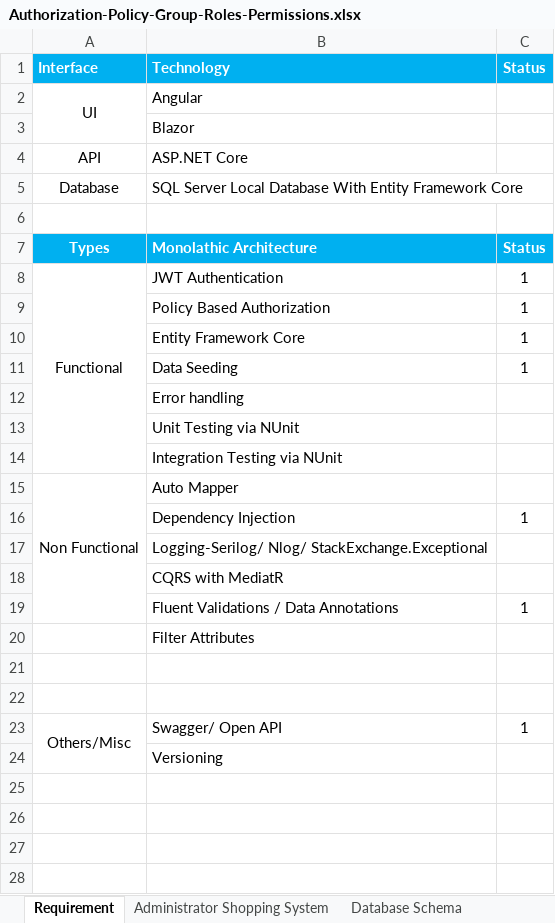
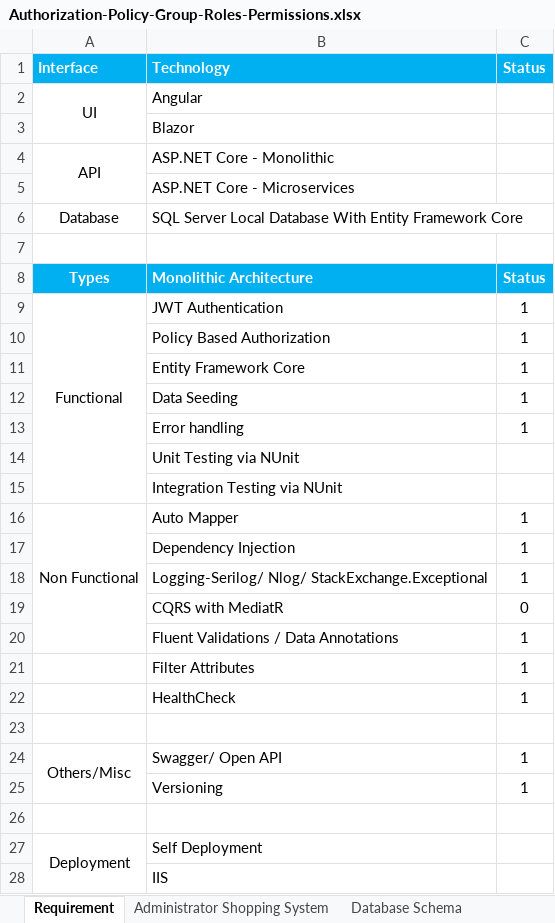
Before and after one commit to sagar08/RestServices, an Excel workbook: Authorization-Policy-Group-Roles-Permissions.xlsx, sheet Requirement, drawn as a sheet; values as stored, in another font and other column widths than the file's, no borders; conditional formats not drawn; addresses are those after the commit; the diff names each change by its address in the sheet, - before the commit and + after, or states it on an @@ line.

Commit message:
Implemented Health Check Functionality

```diff
--- a/Authorization-Policy-Group-Roles-Permissions.xlsx (sheet Requirement)
+++ b/Authorization-Policy-Group-Roles-Permissions.xlsx (sheet Requirement)
+A4:A5 merged
-B4 (Technology): ASP.NET Core
+B4 (Technology): ASP.NET Core - Monolithic
+row 5:  | ASP.NET Core - Microservices
-B8 (Technology): Monolathic Architecture
+B8 (Technology): Monolithic Architecture
-C13 (Status): (empty)
+C13 (Status): 1
-C16 (Status): (empty)
+C16 (Status): 1
-C18 (Status): (empty)
+C18 (Status): 1
-C19 (Status): (empty)
+C19 (Status): 0
-C21 (Status): (empty)
+C21 (Status): 1
-row 22: (empty)
+row 22:  | HealthCheck | 1
-C25 (Status): (empty)
+C25 (Status): 1
+row 26: (empty)
+row 27: Deployment | Self Deployment
+row 28:  | IIS
```
Also changed, not shown: sheet Reference Links, 6 other files.
